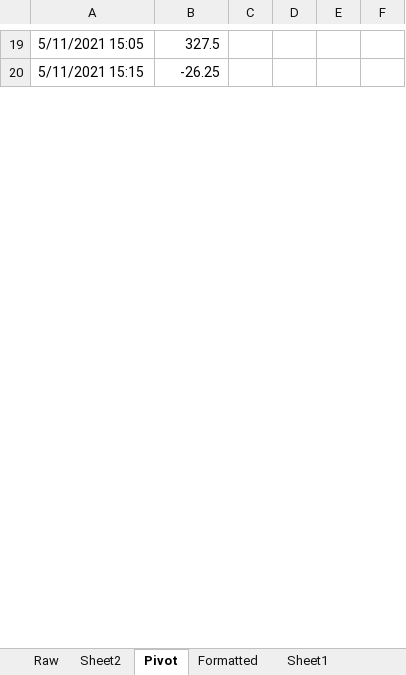
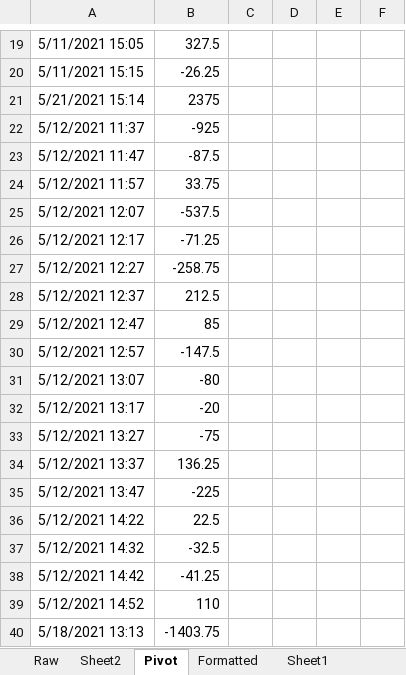
Before and after one commit to kaushik4u/NSE_Analysis, an Excel workbook: angelapi/tradebook.xlsx, sheet Pivot, drawn as a sheet; only a part is shown, gaps mark what is left out; values as stored, in another font and other column widths than the file's, no borders; charts and pictures not drawn; the diff covers the shown part only; the diff names each change by its address in the sheet, - before the commit and + after, or states it on an @@ line.

```diff
--- a/angelapi/tradebook.xlsx (sheet Pivot)
+++ b/angelapi/tradebook.xlsx (sheet Pivot)
+row 21: 5/21/2021 15:14 | 2375
+row 22: 5/12/2021 11:37 | -925
+row 23: 5/12/2021 11:47 | -87.5
+row 24: 5/12/2021 11:57 | 33.75
+row 25: 5/12/2021 12:07 | -537.5
+row 26: 5/12/2021 12:17 | -71.25
+row 27: 5/12/2021 12:27 | -258.75
+row 28: 5/12/2021 12:37 | 212.5
+row 29: 5/12/2021 12:47 | 85
+row 30: 5/12/2021 12:57 | -147.5
+row 31: 5/12/2021 13:07 | -80
+row 32: 5/12/2021 13:17 | -20
+row 33: 5/12/2021 13:27 | -75
+row 34: 5/12/2021 13:37 | 136.25
+row 35: 5/12/2021 13:47 | -225
+row 36: 5/12/2021 14:22 | 22.5
+row 37: 5/12/2021 14:32 | -32.5
+row 38: 5/12/2021 14:42 | -41.25
+row 39: 5/12/2021 14:52 | 110
+row 40: 5/18/2021 13:13 | -1403.75
```
Also changed, not shown: 60 added rows and 4 edited cells elsewhere in this sheet, sheet Raw, sheet Formatted, 5 other files.
